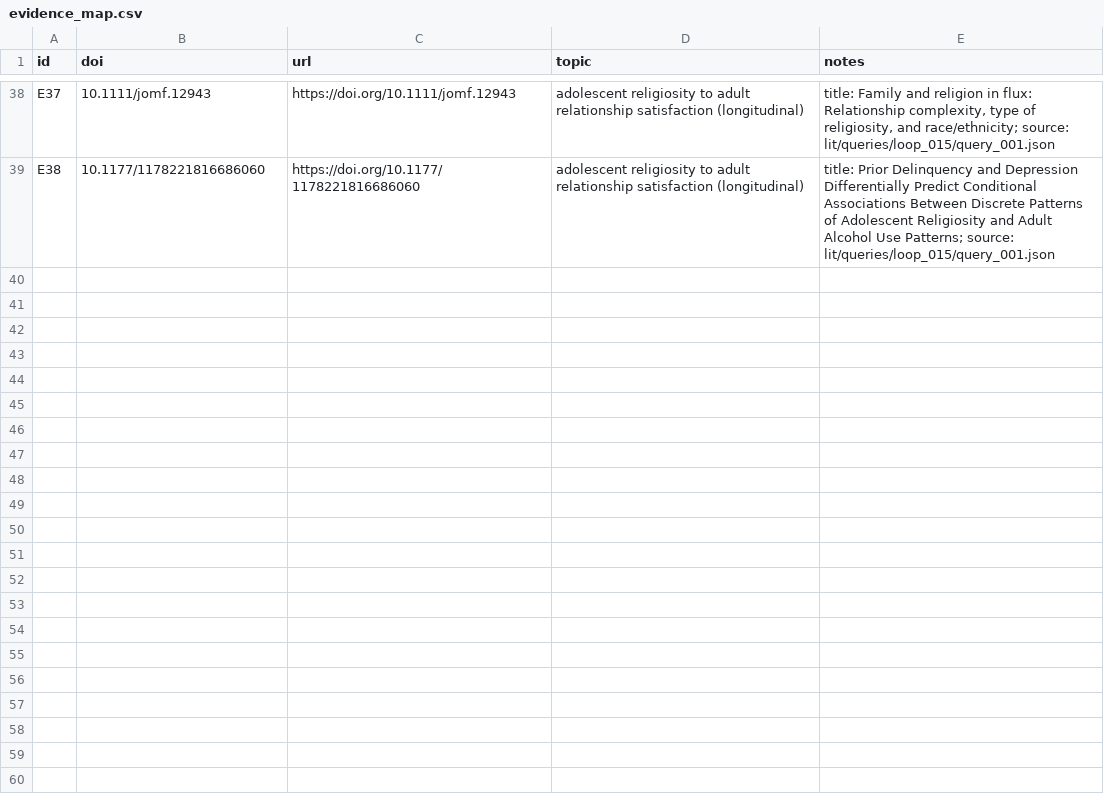
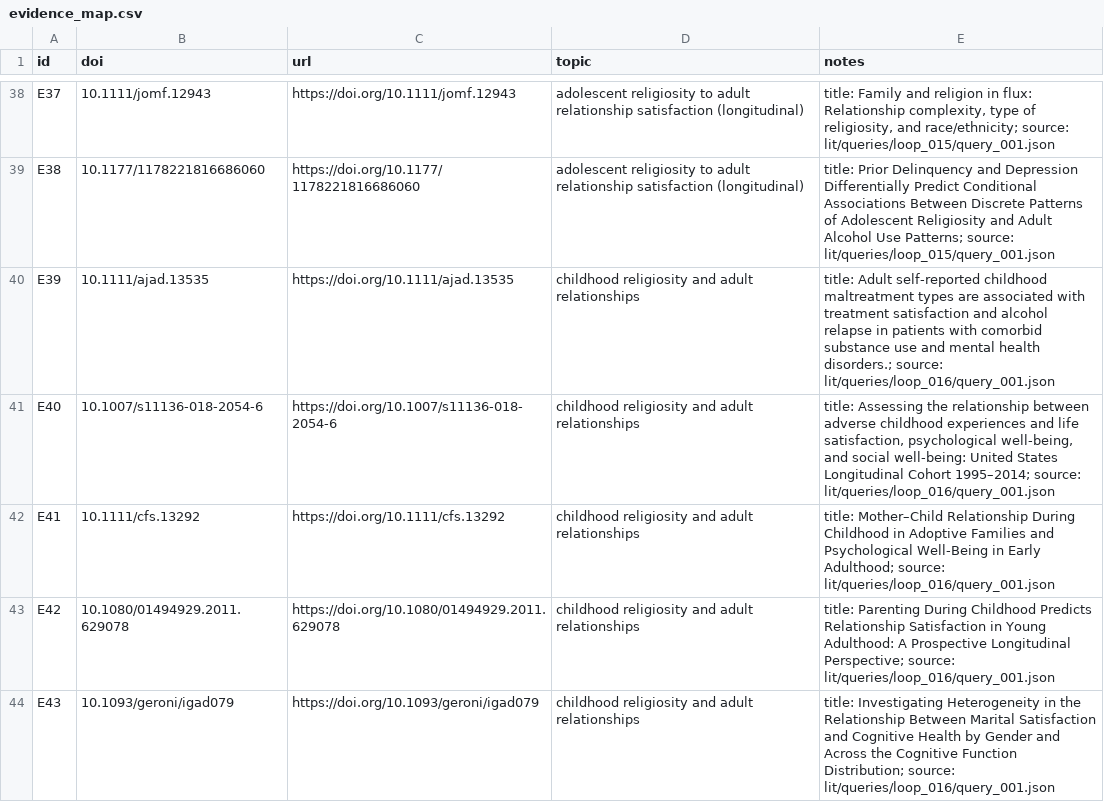
Before and after one commit to whp-wessel/ai_scientist, a CSV file: experiment_5a_aella_minimal_gpt-5_not_codex/lit/evidence_map.csv, drawn as a sheet; only a part is shown, gaps mark what is left out.

Commit message:
chore: pre-run snapshot before loop 005 (2025-11-08T15:37:21Z)

```diff
--- a/experiment_5a_aella_minimal_gpt-5_not_codex/lit/evidence_map.csv
+++ b/experiment_5a_aella_minimal_gpt-5_not_codex/lit/evidence_map.csv
@@ -39 +39,6 @@ E37,10.1111/jomf.12943,https://doi.org/10.1111/jomf.12943,adolescent religiosity
 E38,10.1177/1178221816686060,https://doi.org/10.1177/1178221816686060,adolescent religiosity to adult relationship satisfaction (longitudinal),title: Prior Delinquency and Depression Differentially Predict Conditional Associations Between Discrete Patterns of Adolescent Religiosity and Adult Alcohol Use Patterns; source: lit/queries/loop_015/query_001.json
+E39,10.1111/ajad.13535,https://doi.org/10.1111/ajad.13535,childhood religiosity and adult relationships,title: Adult self-reported childhood maltreatment types are associated with treatment satisfaction and alcohol relapse in patients with comorbid substance use and mental health disorders.; source: lit/queries/loop_016/query_001.json
+E40,10.1007/s11136-018-2054-6,https://doi.org/10.1007/s11136-018-2054-6,childhood religiosity and adult relationships,"title: Assessing the relationship between adverse childhood experiences and life satisfaction, psychological well-being, and social well-being: United States Longitudinal Cohort 1995–2014; source: lit/queries/loop_016/query_001.json"
+E41,10.1111/cfs.13292,https://doi.org/10.1111/cfs.13292,childhood religiosity and adult relationships,title: Mother–Child Relationship During Childhood in Adoptive Families and Psychological Well‐Being in Early Adulthood; source: lit/queries/loop_016/query_001.json
+E42,10.1080/01494929.2011.629078,https://doi.org/10.1080/01494929.2011.629078,childhood religiosity and adult relationships,title: Parenting During Childhood Predicts Relationship Satisfaction in Young Adulthood: A Prospective Longitudinal Perspective; source: lit/queries/loop_016/query_001.json
+E43,10.1093/geroni/igad079,https://doi.org/10.1093/geroni/igad079,childhood religiosity and adult relationships,title: Investigating Heterogeneity in the Relationship Between Marital Satisfaction and Cognitive Health by Gender and Across the Cognitive Function Distribution; source: lit/queries/loop_016/query_001.json
```
Also changed, not shown: experiment_4b_aella_extensive_direct_edits_not_json/analysis/decision_log.csv, experiment_5a_aella_minimal_gpt-5_not_codex/analysis/decision_log.csv, 14 other files.
